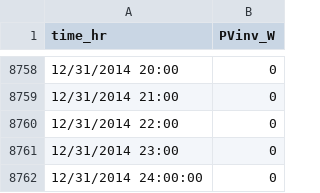
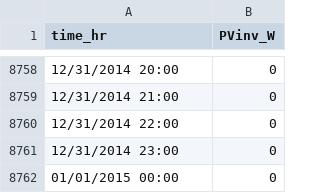
Before and after one commit to jric376/clca-batt, a CSV file: inputs/solar_nycDC.csv, drawn as a sheet; only a part is shown, gaps mark what is left out.

```diff
--- a/inputs/solar_nycDC.csv
+++ b/inputs/solar_nycDC.csv
@@ -8761,2 +8761,2 @@ time_hr,PVinv_W
 12/31/2014 23:00,0
-12/31/2014 24:00:00,0
+01/01/2015 00:00,0
```
Also changed, not shown: 1 other file.
